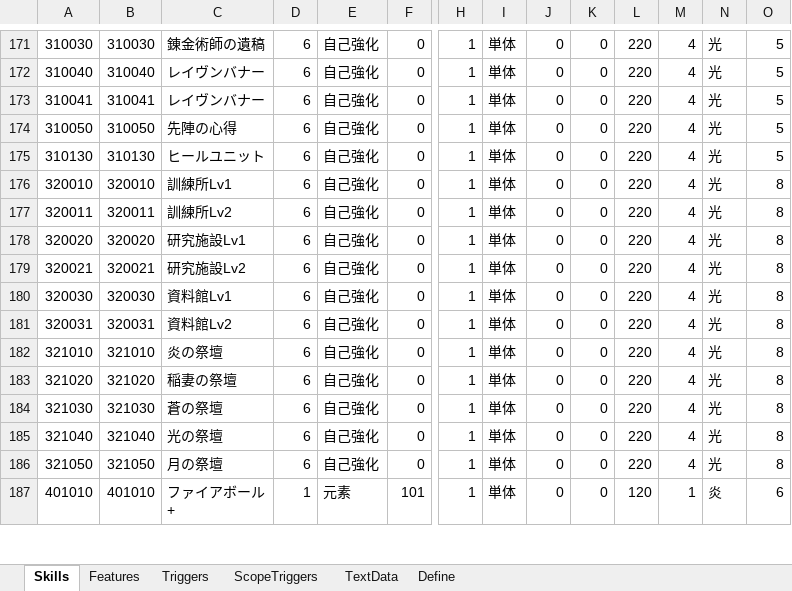
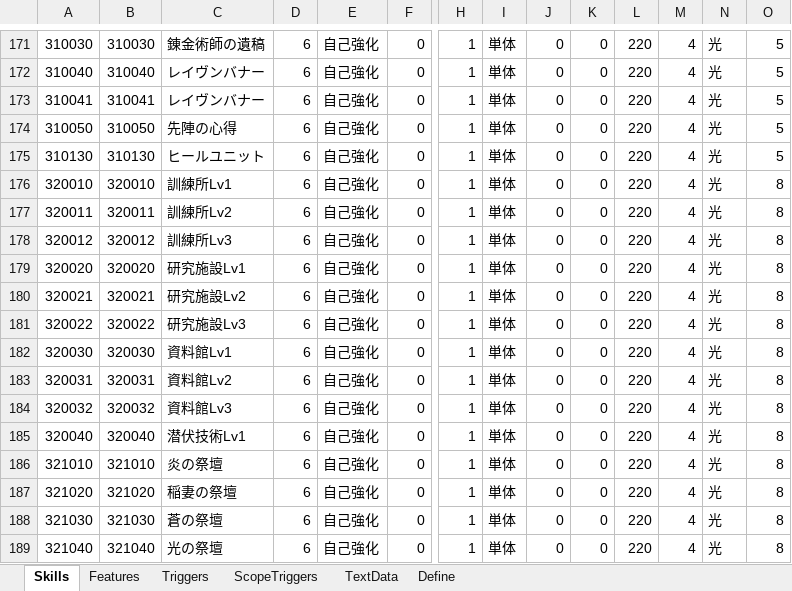
Before and after one commit to seedsclaft/hibikakeut, an Excel workbook: Assets/Data/Skills.xlsx, sheet Skills, drawn as a sheet; only a part is shown, gaps mark what is left out; the shorter side is filled out with more unchanged rows; values as stored, in another font and other column widths than the file's, no borders; rows hold the shown columns only; the diff names each change by its address in the sheet, - before the commit and + after, or states it on an @@ line.

```diff
--- a/Assets/Data/Skills.xlsx (sheet Skills)
+++ b/Assets/Data/Skills.xlsx (sheet Skills)
+row 178: 320012 | 320012 | 訓練所Lv3 | 6 | 自己強化 | 0 | 1 | 単体 | 0 | 0 | 220 | 4 | 光 | 8
+row 181: 320022 | 320022 | 研究施設Lv3 | 6 | 自己強化 | 0 | 1 | 単体 | 0 | 0 | 220 | 4 | 光 | 8
+row 184: 320032 | 320032 | 資料館Lv3 | 6 | 自己強化 | 0 | 1 | 単体 | 0 | 0 | 220 | 4 | 光 | 8
+row 185: 320040 | 320040 | 潜伏技術Lv1 | 6 | 自己強化 | 0 | 1 | 単体 | 0 | 0 | 220 | 4 | 光 | 8
```
Also changed, not shown: sheet Triggers, sheet Features, sheet TextData, sheet ScopeTriggers, sheet Define, formulas that keep their value, Assets/Data/Buildings.xlsx, 9 other files.
